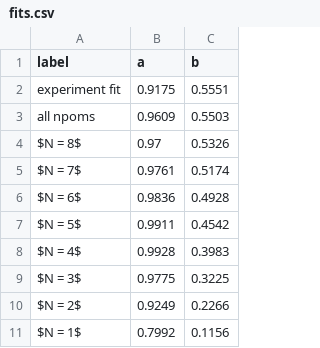
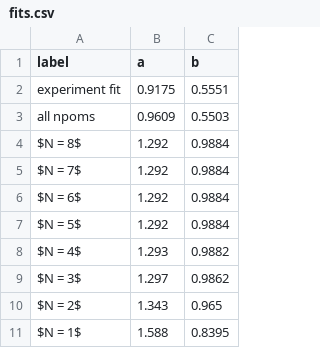
Before and after one commit to roarem/nfnb-counter, a CSV file: analyzed/fits.csv, drawn as a sheet.

```diff
--- a/analyzed/fits.csv
+++ b/analyzed/fits.csv
@@ -3,9 +3,9 @@ experiment fit,0.9175,0.5551
 all npoms,0.9609,0.5503
-$N = 8$,0.97,0.5326
-$N = 7$,0.9761,0.5174
-$N = 6$,0.9836,0.4928
-$N = 5$,0.9911,0.4542
-$N = 4$,0.9928,0.3983
-$N = 3$,0.9775,0.3225
-$N = 2$,0.9249,0.2266
-$N = 1$,0.7992,0.1156
+$N = 8$,1.292,0.9884
+$N = 7$,1.292,0.9884
+$N = 6$,1.292,0.9884
+$N = 5$,1.292,0.9884
+$N = 4$,1.293,0.9882
+$N = 3$,1.297,0.9862
+$N = 2$,1.343,0.965
+$N = 1$,1.588,0.8395
```
Also changed, not shown: 13 other files.
